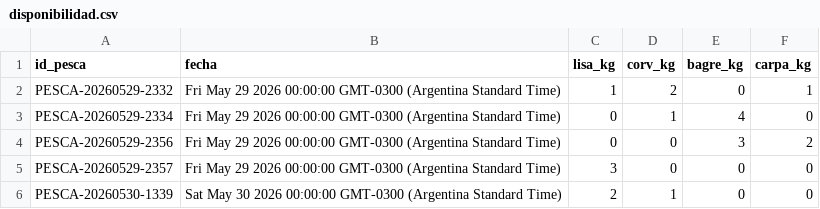
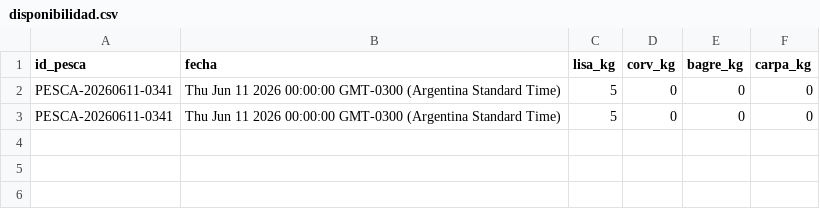
Before and after one commit to laboyacooperativakobo-cloud/Disponibilidad-Pesca, a CSV file: disponibilidad.csv, drawn as a sheet.

Commit message:
Actualización automática de disponibilidad

```diff
--- a/disponibilidad.csv
+++ b/disponibilidad.csv
@@ -1,6 +1,3 @@
 id_pesca,fecha,lisa_kg,corv_kg,bagre_kg,carpa_kg
-PESCA-20260529-2332,Fri May 29 2026 00:00:00 GMT-0300 (Argentina Standard Time),1,2,0,1
-PESCA-20260529-2334,Fri May 29 2026 00:00:00 GMT-0300 (Argentina Standard Time),0,1,4,0
-PESCA-20260529-2356,Fri May 29 2026 00:00:00 GMT-0300 (Argentina Standard Time),0,0,3,2
-PESCA-20260529-2357,Fri May 29 2026 00:00:00 GMT-0300 (Argentina Standard Time),3,0,0,0
-PESCA-20260530-1339,Sat May 30 2026 00:00:00 GMT-0300 (Argentina Standard Time),2,1,0,0
+PESCA-20260611-0341,Thu Jun 11 2026 00:00:00 GMT-0300 (Argentina Standard Time),5,0,0,0
+PESCA-20260611-0341,Thu Jun 11 2026 00:00:00 GMT-0300 (Argentina Standard Time),5,0,0,0
```
